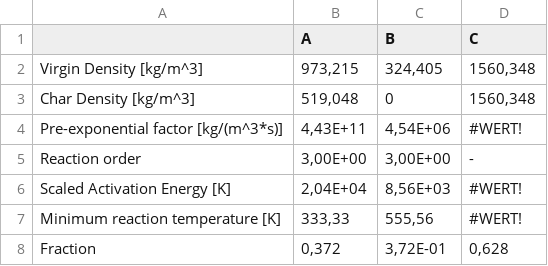
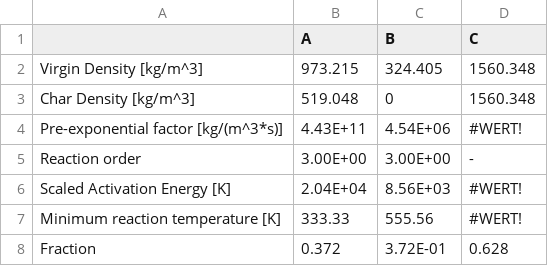
Before and after one commit to nilsh7/Hot-STARSHIP, a CSV file: Data/Materials/Carbon_Phenolic/Combined/Decomposition_Kinetics.csv, drawn as a sheet.

```diff
--- a/Data/Materials/Carbon_Phenolic/Combined/Decomposition_Kinetics.csv
+++ b/Data/Materials/Carbon_Phenolic/Combined/Decomposition_Kinetics.csv
@@ -1,8 +1,8 @@
 ;A;B;C
-Virgin Density [kg/m^3];973,215;324,405;1560,348
-Char Density [kg/m^3];519,048;0;1560,348
-Pre-exponential factor [kg/(m^3*s)];4,43E+11;4,54E+06;#WERT!
-Reaction order;3,00E+00;3,00E+00;-
-Scaled Activation Energy [K];2,04E+04;8,56E+03;#WERT!
-Minimum reaction temperature [K];333,33;555,56;#WERT!
-Fraction;0,372;3,72E-01;0,628
+Virgin Density [kg/m^3];973.215;324.405;1560.348
+Char Density [kg/m^3];519.048;0;1560.348
+Pre-exponential factor [kg/(m^3*s)];4.43E+11;4.54E+06;#WERT!
+Reaction order;3.00E+00;3.00E+00;-
+Scaled Activation Energy [K];2.04E+04;8.56E+03;#WERT!
+Minimum reaction temperature [K];333.33;555.56;#WERT!
+Fraction;0.372;3.72E-01;0.628
```
Also changed, not shown: Data/HeatFlux/Test_cos_750kW.csv, Data/Materials/Aluminium/cp/cp.csv, 21 other files.
